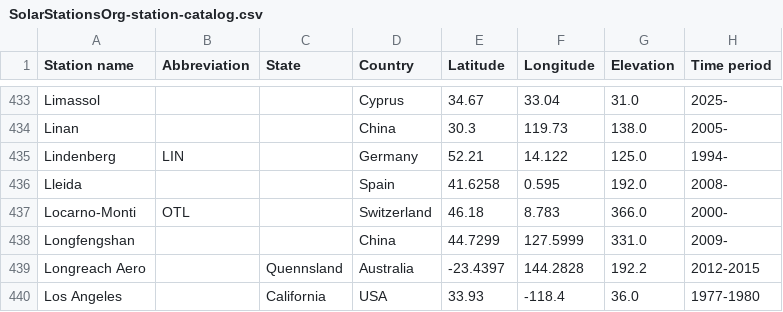
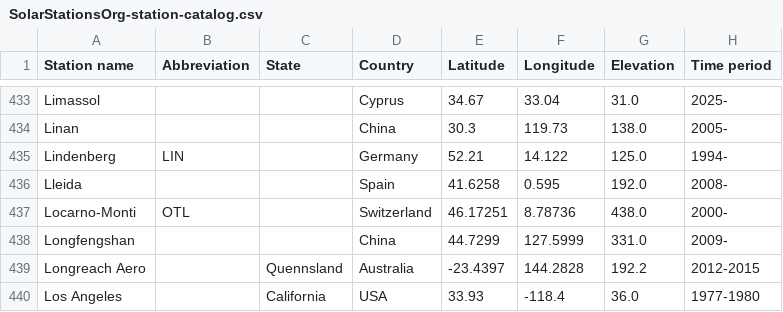
Before and after one commit to AssessingSolar/solarstations, a CSV file: _downloads/f85f41dda48ab008055bbfad91e578b2/SolarStationsOrg-station-catalog.csv, drawn as a sheet; only a part is shown, gaps mark what is left out; the diff names each change by its address in the sheet, - before the commit and + after, or states it on an @@ line.

```diff
--- a/_downloads/f85f41dda48ab008055bbfad91e578b2/SolarStationsOrg-station-catalog.csv
+++ b/_downloads/f85f41dda48ab008055bbfad91e578b2/SolarStationsOrg-station-catalog.csv
-E437 (Latitude): 46.18
+E437 (Latitude): 46.17251
-F437 (Longitude): 8.783
+F437 (Longitude): 8.78736
-G437 (Elevation): 366.0
+G437 (Elevation): 438.0
```
Also changed, not shown: 31 other files.
